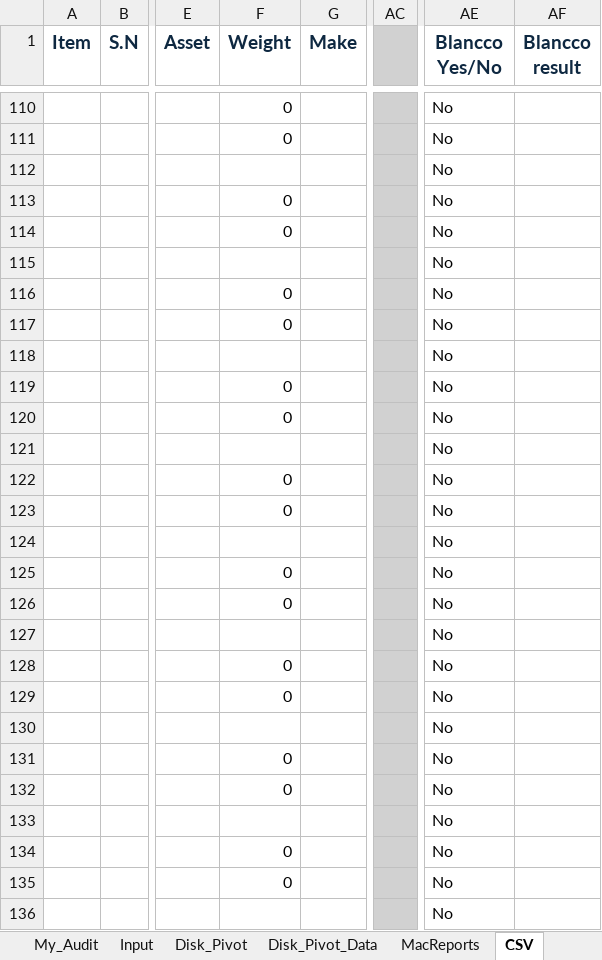
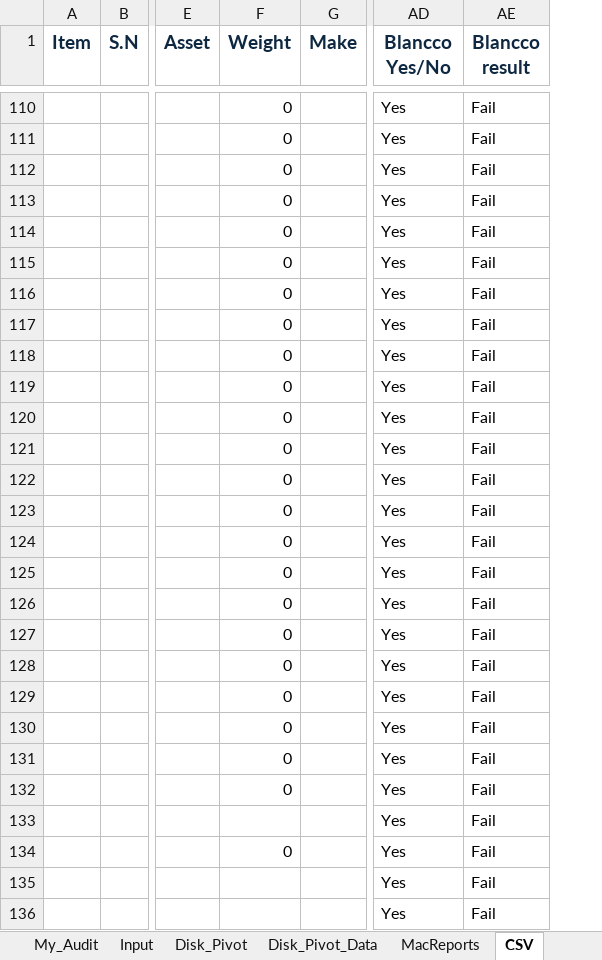
Before and after one commit to tomer-shuru/Audit, an Excel workbook: Audit.xlsm, sheet CSV, drawn as a sheet; only a part is shown, gaps mark what is left out; values as stored, in another font and other column widths than the file's, no borders; removed rows and columns are numbered as before the commit, all else as after; the diff covers the shown part only; the diff names each change by its address in the sheet, - before the commit and + after, or states it on an @@ line.

```diff
--- a/Audit.xlsm (sheet CSV)
+++ b/Audit.xlsm (sheet CSV)
-column AC, empty
-AD110:AD136 (Blancco Yes/No): No
+AD110:AD136 (Blancco Yes/No): Yes
-AE110:AE136 (Blancco result): (empty)
+AE110:AE136 (Blancco result): Fail
-F112 (Weight): (empty)
+F112 (Weight): 0
-F115 (Weight): (empty)
+F115 (Weight): 0
-F118 (Weight): (empty)
+F118 (Weight): 0
-F121 (Weight): (empty)
+F121 (Weight): 0
-F124 (Weight): (empty)
+F124 (Weight): 0
-F127 (Weight): (empty)
+F127 (Weight): 0
-F130 (Weight): (empty)
+F130 (Weight): 0
-F135 (Weight): 0
+F135 (Weight): (empty)
```
Also changed, not shown: 470 edited cells elsewhere in this sheet, sheet Disk_Pivot, sheet Output_Mac, sheet Disk_Pivot_Data, sheet Input, formulas that keep their value.
